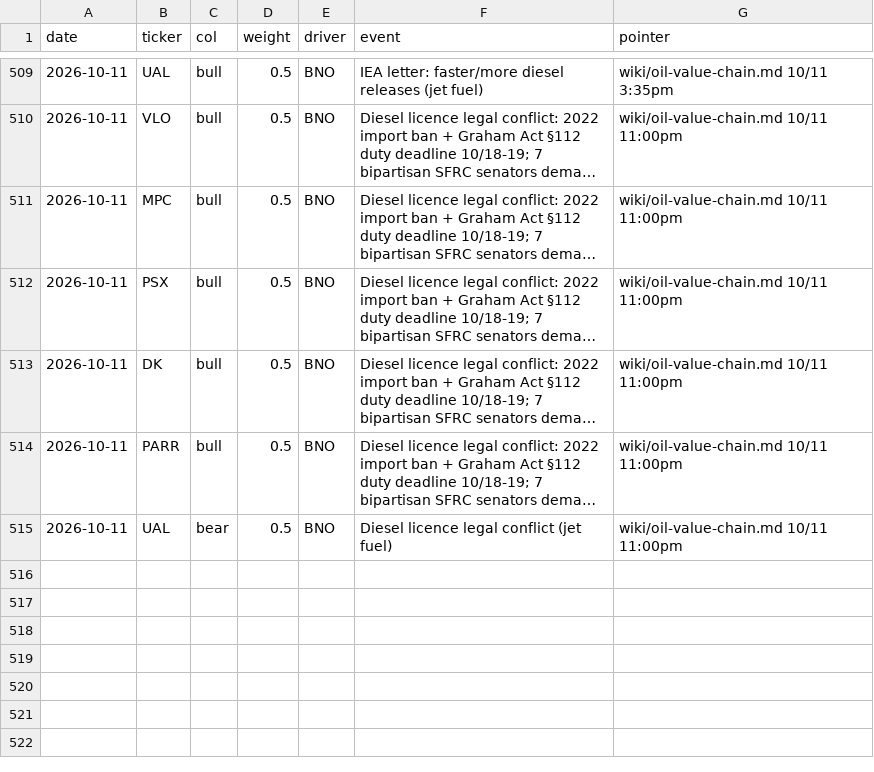
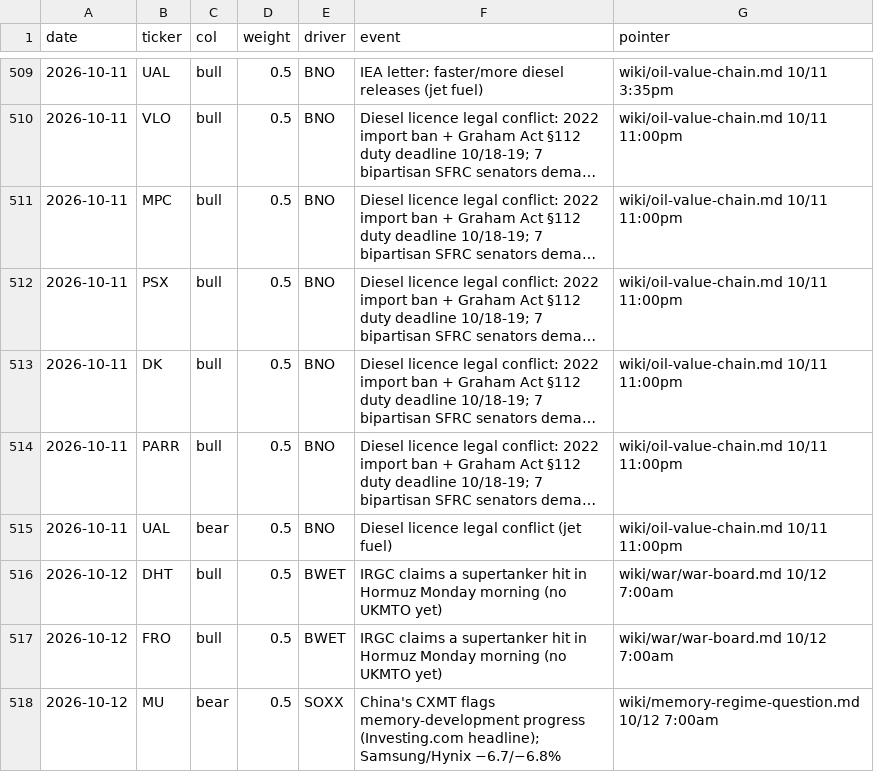
Before and after one commit to smsyt4sjvc-crypto/Wiki-Brain, a CSV file: data/money/marks.csv, drawn as a sheet; only a part is shown, gaps mark what is left out; long unchanged cells end in …; the diff names each change by its address in the sheet, - before the commit and + after, or states it on an @@ line.

```diff
--- a/data/money/marks.csv
+++ b/data/money/marks.csv
+row 516: 2026-10-12 | DHT | bull | 0.5 | BWET | IRGC claims a supertanker hit in Hormuz Monday morning (no UKMTO yet) | wiki/war/war-board.md 10/12 7:00am
+row 517: 2026-10-12 | FRO | bull | 0.5 | BWET | IRGC claims a supertanker hit in Hormuz Monday morning (no UKMTO yet) | wiki/war/war-board.md 10/12 7:00am
+row 518: 2026-10-12 | MU | bear | 0.5 | SOXX | China's CXMT flags memory-development progress (Investing.com headline); Samsung/Hynix −6.7/−6.8% | wiki/memory-regime-question.md 10/12 7:00am
```
Also changed, not shown: 43 other files.
